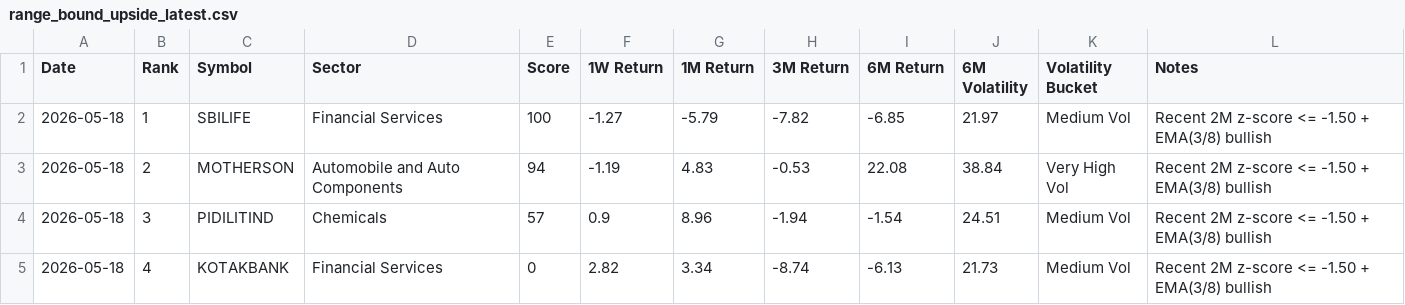
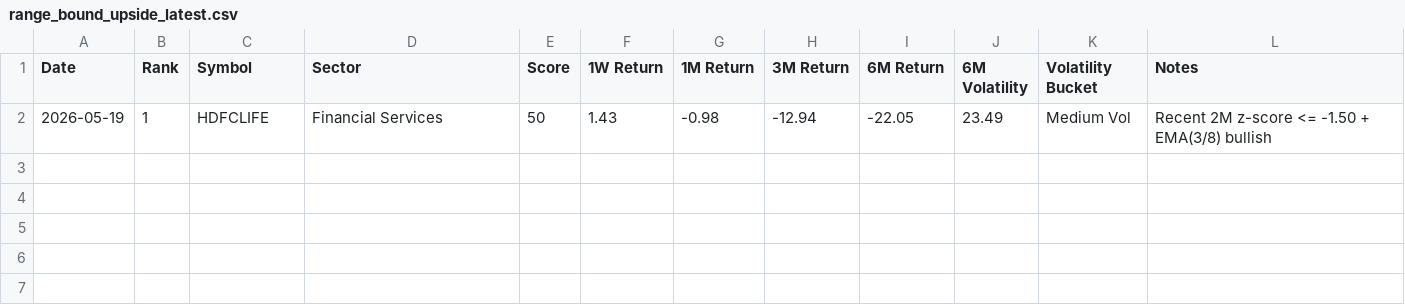
Before and after one commit to lightninbulls-stack/hanush-app, a CSV file: backend/data/range_bound_upside_latest.csv, drawn as a sheet; removed rows and columns are numbered as before the commit, all else as after; the diff names each change by its address in the sheet, - before the commit and + after, or states it on an @@ line.

```diff
--- a/backend/data/range_bound_upside_latest.csv
+++ b/backend/data/range_bound_upside_latest.csv
-row 2: 2026-05-18 | 1 | SBILIFE | Financial Services | 100 | -1.27 | -5.79 | -7.82 | -6.85 | 21.97 | Medium Vol | Recent 2M z-score <= -1.50 + EMA(3/8) bullish
-row 3: 2026-05-18 | 2 | MOTHERSON | Automobile and Auto Components | 94 | -1.19 | 4.83 | -0.53 | 22.08 | 38.84 | Very High Vol | Recent 2M z-score <= -1.50 + EMA(3/8) bullish
-row 4: 2026-05-18 | 3 | PIDILITIND | Chemicals | 57 | 0.9 | 8.96 | -1.94 | -1.54 | 24.51 | Medium Vol | Recent 2M z-score <= -1.50 + EMA(3/8) bullish
-row 5: 2026-05-18 | 4 | KOTAKBANK | Financial Services | 0 | 2.82 | 3.34 | -8.74 | -6.13 | 21.73 | Medium Vol | Recent 2M z-score <= -1.50 + EMA(3/8) bullish
+row 2: 2026-05-19 | 1 | HDFCLIFE | Financial Services | 50 | 1.43 | -0.98 | -12.94 | -22.05 | 23.49 | Medium Vol | Recent 2M z-score <= -1.50 + EMA(3/8) bullish
```
Also changed, not shown: backend/data/range_bound_downside_latest.csv, backend/data/range_bound_snapshot.csv.
